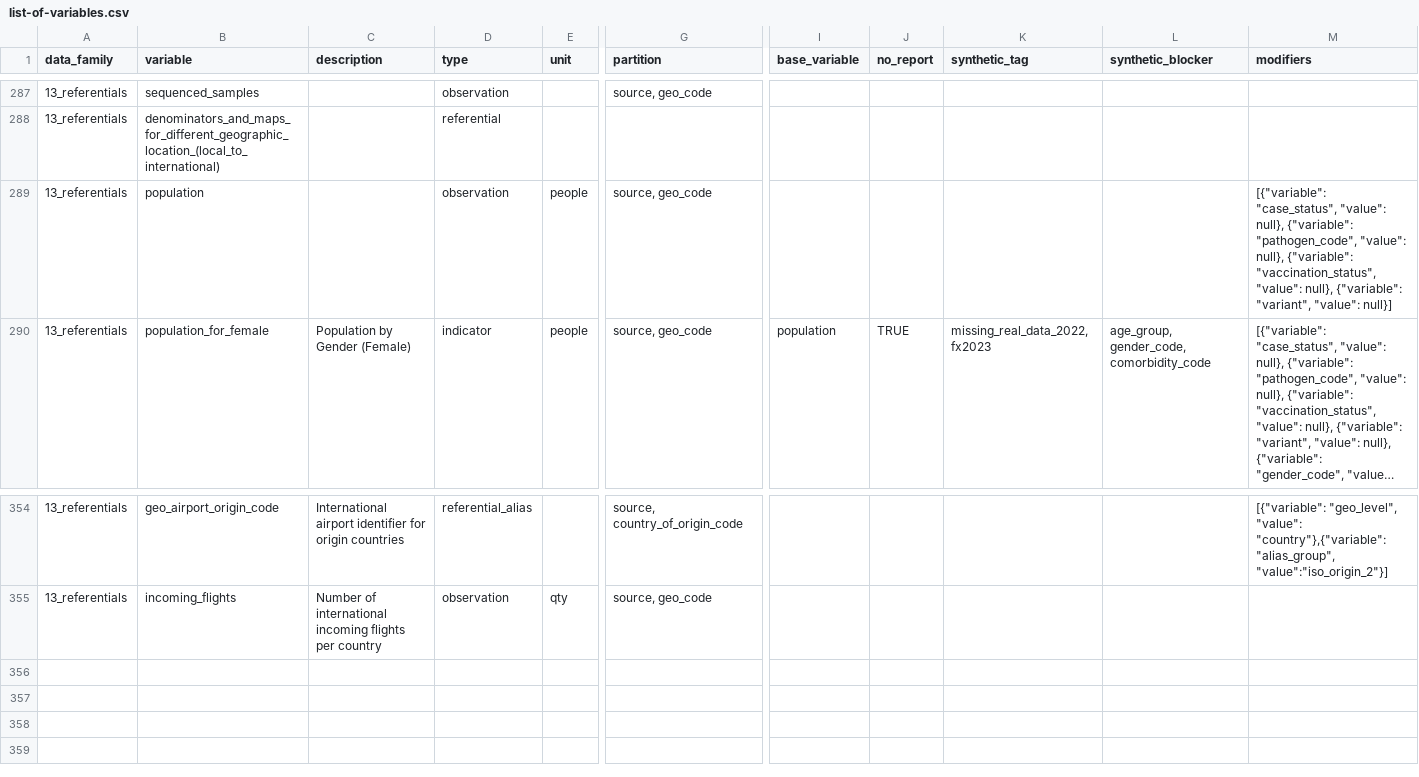
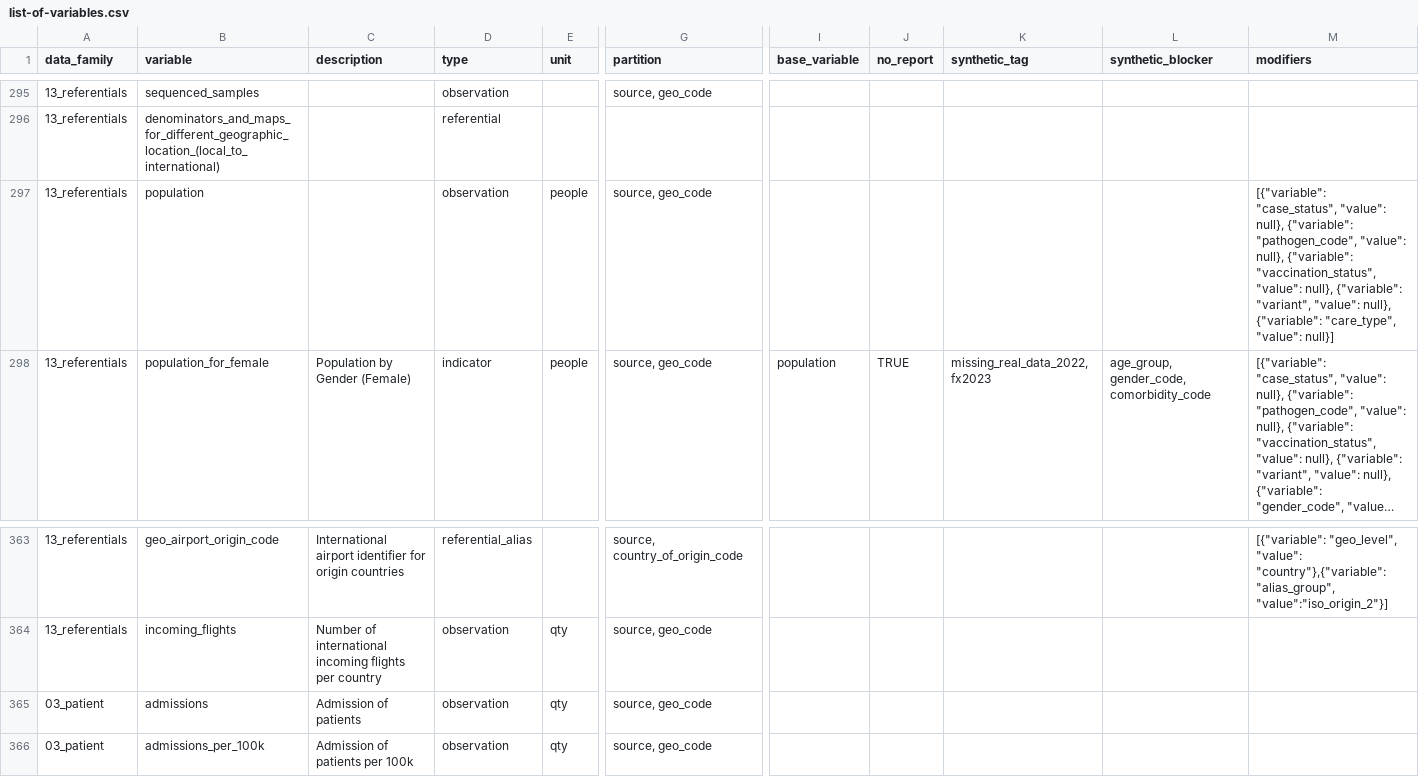
Before and after one commit to pandem2/pandem-source, a CSV file: pandemsource/data/list-of-variables.csv, drawn as a sheet; only a part is shown, gaps mark what is left out; long unchanged cells end in …; addresses are those after the commit; rows hold the shown columns only; the diff covers the shown part only; the diff names each change by its address in the sheet, - before the commit and + after, or states it on an @@ line.

Commit message:
Fixing patient calculation issues

```diff
--- a/pandemsource/data/list-of-variables.csv
+++ b/pandemsource/data/list-of-variables.csv
-M297 (modifiers): …"variant", "value": null}]
+M297 (modifiers): …"variant", "value": null}, {"variable": "care_type", "value": null}]
+row 365: 03_patient | admissions | Admission of patients | observation | qty | source, geo_code
+row 366: 03_patient | admissions_per_100k | Admission of patients per 100k | observation | qty | source, geo_code
```
Also changed, not shown: 9 added rows and 21 edited cells elsewhere in this file, 19 other files.
